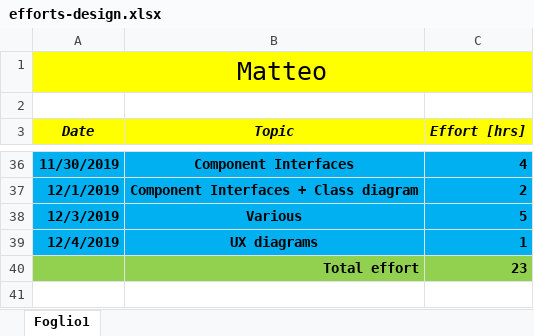
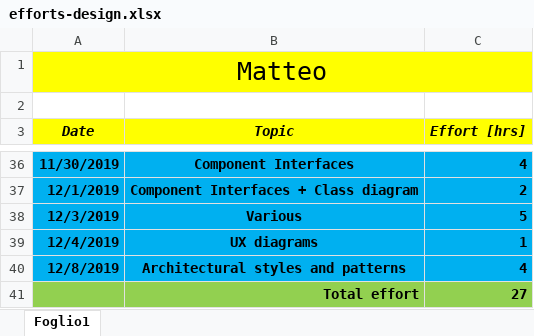
Before and after one commit to pozziteo/PozziSaccoVentura-SwEng2, an Excel workbook: Design document/efforts-design.xlsx, sheet Foglio1, drawn as a sheet; only a part is shown, gaps mark what is left out; values as stored, in another font and other column widths than the file's, no borders; removed rows and columns are numbered as before the commit, all else as after; the diff names each change by its address in the sheet, - before the commit and + after, or states it on an @@ line.

Commit message:
add arch styles and patterns

```diff
--- a/Design document/efforts-design.xlsx (sheet Foglio1)
+++ b/Design document/efforts-design.xlsx (sheet Foglio1)
-row 40:  | Total effort | 23
+row 40: 12/8/2019 | Architectural styles and patterns | 4
+row 41:  | Total effort | 27
```
Also changed, not shown: 2 other files.
